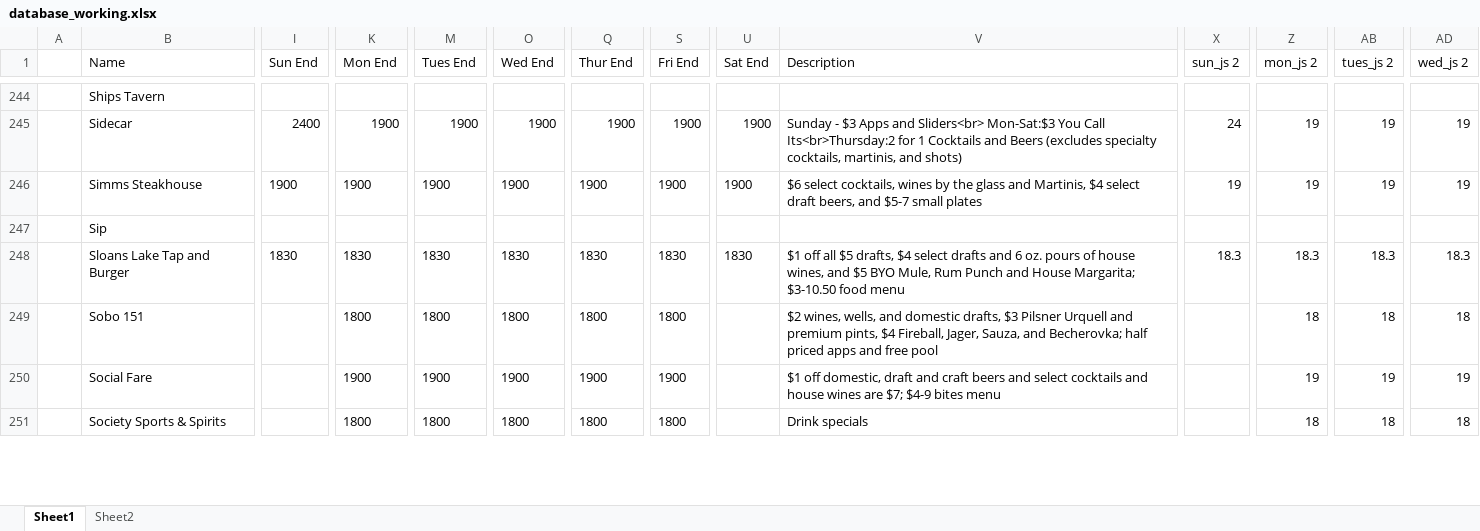
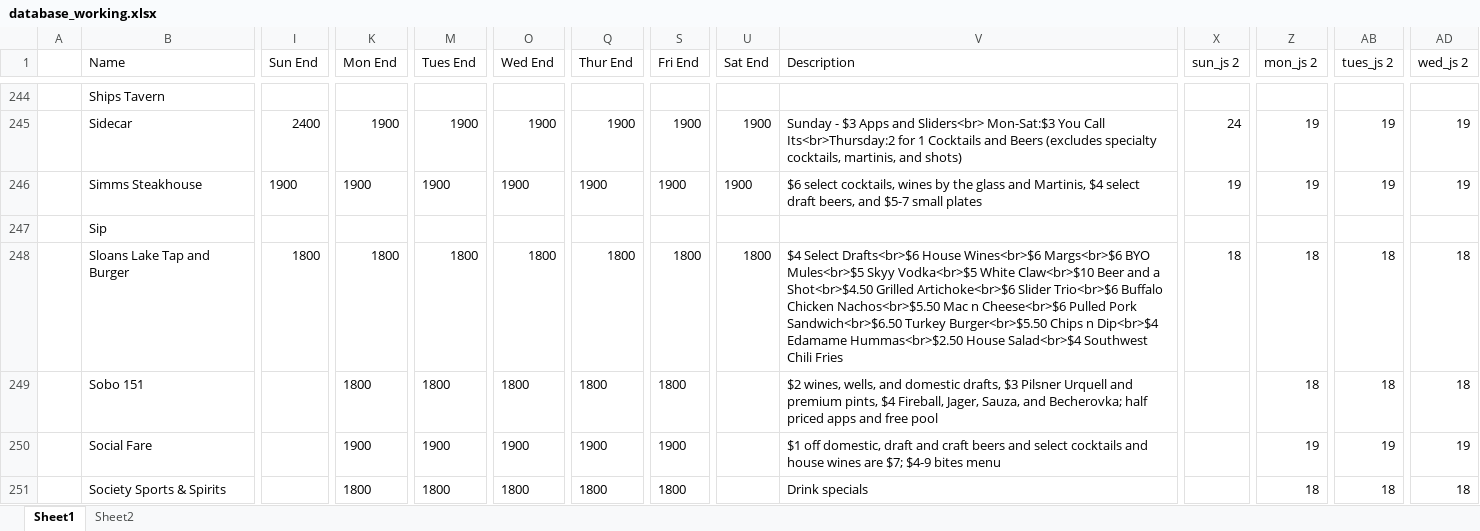
Before and after one commit to christian-lorange/hh_denver, an Excel workbook: database_working.xlsx, sheet Sheet1, drawn as a sheet; only a part is shown, gaps mark what is left out; values as stored, in another font and other column widths than the file's, no borders; the diff covers the shown part only; the diff names each change by its address in the sheet, - before the commit and + after, or states it on an @@ line.

```diff
--- a/database_working.xlsx (sheet Sheet1)
+++ b/database_working.xlsx (sheet Sheet1)
-I248 (Sun End): 1830
+I248 (Sun End): 1800
-K248 (Mon End): 1830
+K248 (Mon End): 1800
-M248 (Tues End): 1830
+M248 (Tues End): 1800
-O248 (Wed End): 1830
+O248 (Wed End): 1800
-Q248 (Thur End): 1830
+Q248 (Thur End): 1800
-S248 (Fri End): 1830
+S248 (Fri End): 1800
-U248 (Sat End): 1830
+U248 (Sat End): 1800
-V248 (Description): $1 off all $5 drafts, $4 select drafts and 6 oz. pours of house wines, and $5 BYO Mule, Rum Punch and House Margarita; $3-10.50 food menu
+V248 (Description): $4 Select Drafts<br>$6 House Wines<br>$6 Margs<br>$6 BYO Mules<br>$5 Skyy Vodka<br>$5 White Claw<br>$10 Beer and a Shot<br>$4.50 Grilled Artichoke<br>$6 Slider Trio<br>$6 Buffalo Chicken Nachos<br>$5.50 Mac n Cheese<br>$6 Pulled Pork Sandwich<br>$6.50 Turkey Burger<br>$5.50 Chips n Dip<br>$4 Edamame Hummas<br>$2.50 House Salad<br>$4 Southwest Chili Fries
-X248 (sun_js 2): 18.3
+X248 (sun_js 2): 18
-Z248 (mon_js 2): 18.3
+Z248 (mon_js 2): 18
-AB248 (tues_js 2): 18.3
+AB248 (tues_js 2): 18
-AD248 (wed_js 2): 18.3
+AD248 (wed_js 2): 18
```
Also changed, not shown: 11 edited cells elsewhere in this sheet, 9 other files.
